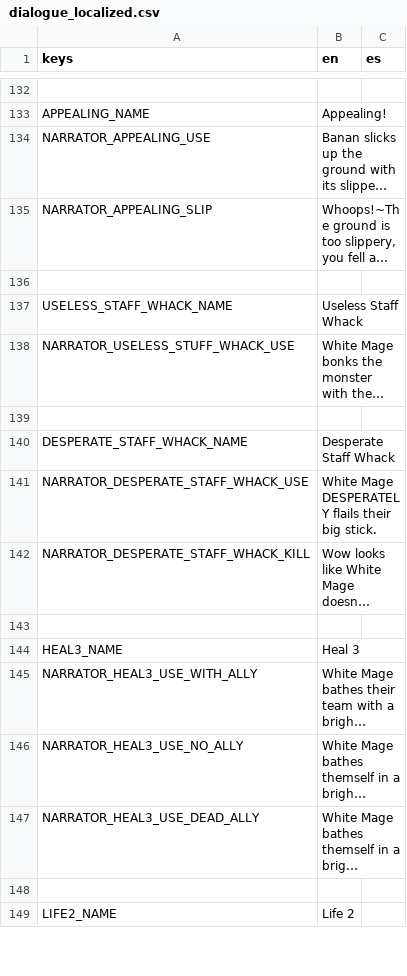
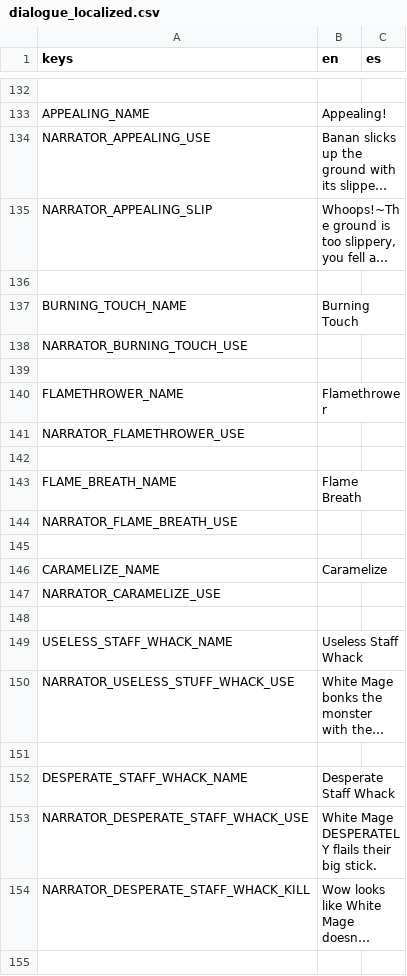
Before and after one commit to Lucrecious/arpeegees, a CSV file: dialogue_localized.csv, drawn as a sheet; only a part is shown, gaps mark what is left out; the shorter side is filled out with more unchanged rows; long unchanged cells end in …; the diff names each change by its address in the sheet, - before the commit and + after, or states it on an @@ line.

```diff
--- a/dialogue_localized.csv
+++ b/dialogue_localized.csv
+row 137: BURNING_TOUCH_NAME | Burning Touch
+row 138: NARRATOR_BURNING_TOUCH_USE
+row 139: (empty)
+row 140: FLAMETHROWER_NAME | Flamethrower
+row 141: NARRATOR_FLAMETHROWER_USE
+row 142: (empty)
+row 143: FLAME_BREATH_NAME | Flame Breath
+row 144: NARRATOR_FLAME_BREATH_USE
+row 145: (empty)
+row 146: CARAMELIZE_NAME | Caramelize
+row 147: NARRATOR_CARAMELIZE_USE
+row 148: (empty)
```
Also changed, not shown: 9 other files.
